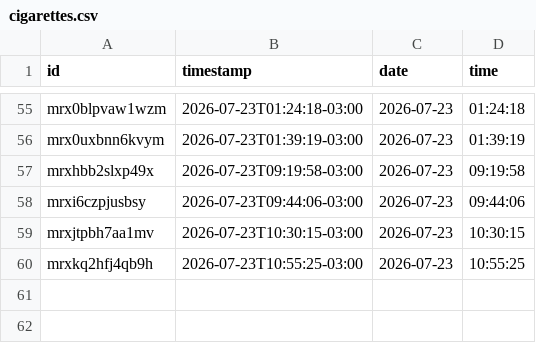
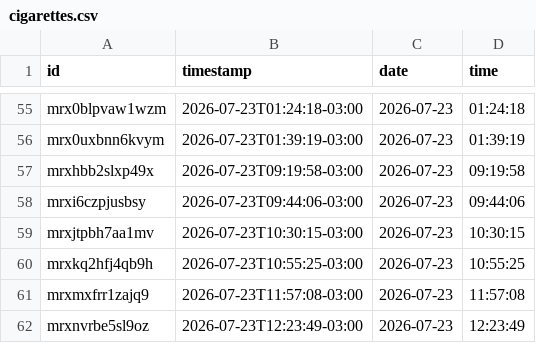
Before and after one commit to pele-grunwaldt/cigCounter, a CSV file: data/cigarettes.csv, drawn as a sheet; only a part is shown, gaps mark what is left out.

Commit message:
data: sync 61 cigarrillos (2026-07-23T16:02:57.048Z)

```diff
--- a/data/cigarettes.csv
+++ b/data/cigarettes.csv
@@ -60 +60,3 @@ mrxjtpbh7aa1mv,2026-07-23T10:30:15-03:00,2026-07-23,10:30:15
 mrxkq2hfj4qb9h,2026-07-23T10:55:25-03:00,2026-07-23,10:55:25
+mrxmxfrr1zajq9,2026-07-23T11:57:08-03:00,2026-07-23,11:57:08
+mrxnvrbe5sl9oz,2026-07-23T12:23:49-03:00,2026-07-23,12:23:49
```
